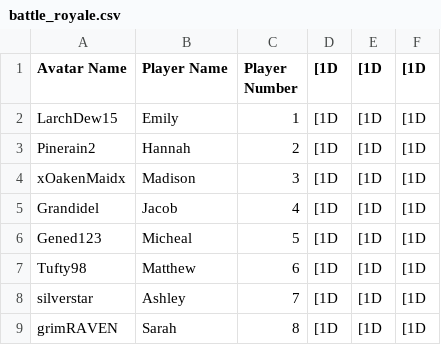
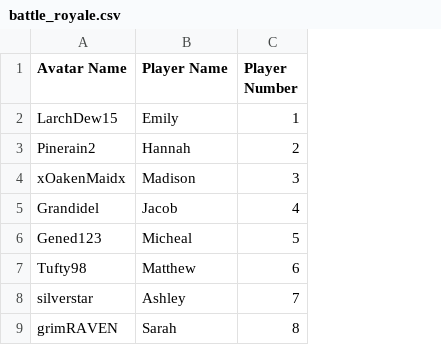
Before and after one commit to 0xDarkStar/ProcProgFLVS, a CSV file: Semester2/406Project/battle_royale.csv, drawn as a sheet; only a part is shown; the diff names each change by its address in the sheet, - before the commit and + after, or states it on an @@ line.

```diff
--- a/Semester2/406Project/battle_royale.csv
+++ b/Semester2/406Project/battle_royale.csv
-column D ([1D), rows 2-9: all [1D
-column E ([1D), rows 2-9: all [1D
-column F ([1D), rows 2-9: all [1D
```
Also changed, not shown: 1 other file.
